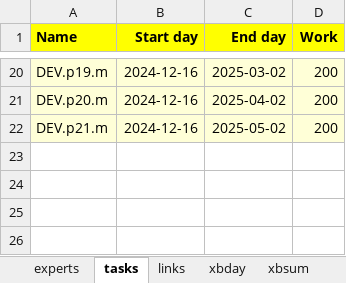
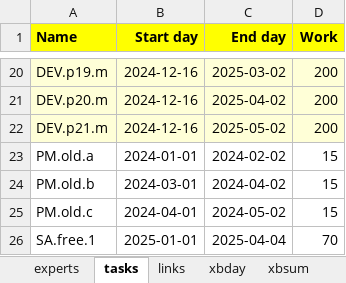
Before and after one commit to romz-pl/yumbo, an Excel workbook: ampl-data-input-excel/08-various-bounds/08-various-bounds.xlsx, sheet tasks, drawn as a sheet; only a part is shown, gaps mark what is left out; values as stored, in another font and other column widths than the file's, no borders; the diff names each change by its address in the sheet, - before the commit and + after, or states it on an @@ line.

```diff
--- a/ampl-data-input-excel/08-various-bounds/08-various-bounds.xlsx (sheet tasks)
+++ b/ampl-data-input-excel/08-various-bounds/08-various-bounds.xlsx (sheet tasks)
+row 23: PM.old.a | 2024-01-01 | 2024-02-02 | 15
+row 24: PM.old.b | 2024-03-01 | 2024-04-02 | 15
+row 25: PM.old.c | 2024-04-01 | 2024-05-02 | 15
+row 26: SA.free.1 | 2025-01-01 | 2025-04-04 | 70
```
Also changed, not shown: sheet invoicing periods bounds, sheet xbsum, sheet xbday, sheet ubday, sheet invoicing periods, sheet links, 4 more sheets, 4 other files.
